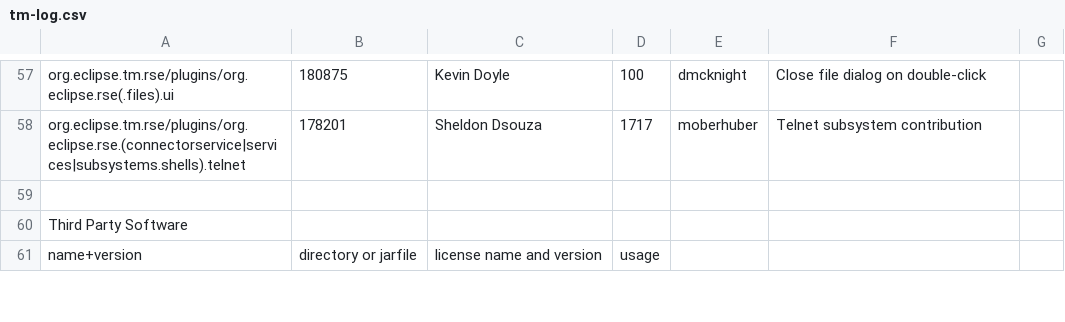
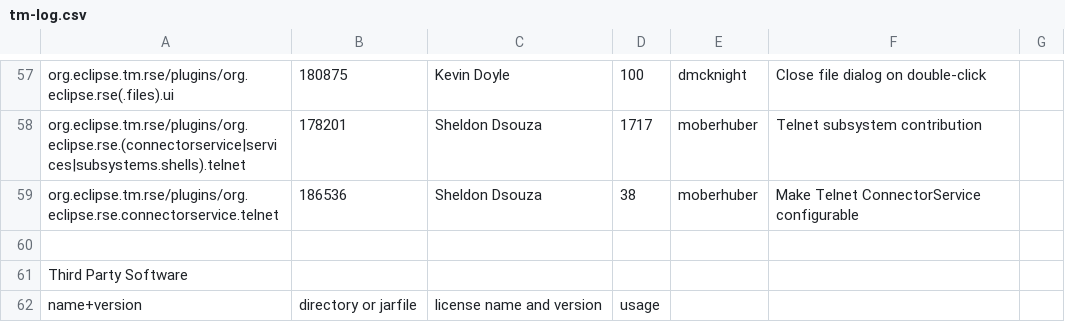
Before and after one commit to markphip/tm, a CSV file: development/tm-log.csv, drawn as a sheet; only a part is shown, gaps mark what is left out.

Commit message:
[186536] apply patch: Telnet login and password should be configurable

```diff
--- a/development/tm-log.csv
+++ b/development/tm-log.csv
@@ -58,2 +58,3 @@ org.eclipse.tm.rse/plugins/org.eclipse.rse(.files).ui,180875,Kevin Doyle,100,dmc
 org.eclipse.tm.rse/plugins/org.eclipse.rse.(connectorservice|services|subsystems.shells).telnet,178201,Sheldon Dsouza,1717,moberhuber,Telnet subsystem contribution
+org.eclipse.tm.rse/plugins/org.eclipse.rse.connectorservice.telnet,186536,Sheldon Dsouza,38,moberhuber,Make Telnet ConnectorService configurable
 
```
